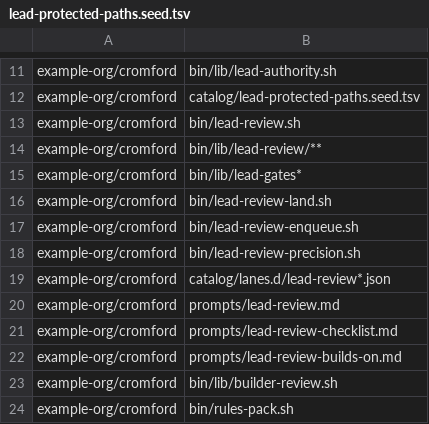
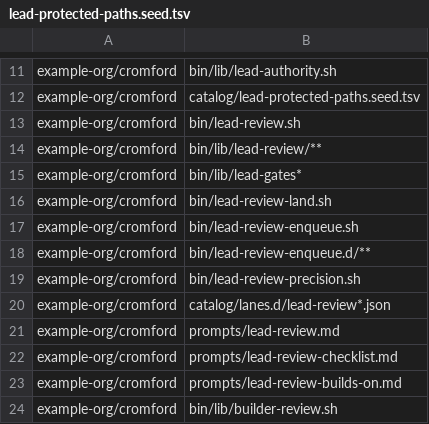
Before and after one commit to cromford-ai/cromford, a TSV file: catalog/lead-protected-paths.seed.tsv, drawn as a sheet; only a part is shown, gaps mark what is left out; the shorter side is filled out with more unchanged rows.

```diff
--- a/catalog/lead-protected-paths.seed.tsv
+++ b/catalog/lead-protected-paths.seed.tsv
@@ -17,2 +17,3 @@ example-org/cromford	bin/lead-review-land.sh
 example-org/cromford	bin/lead-review-enqueue.sh
+example-org/cromford	bin/lead-review-enqueue.d/**
 example-org/cromford	bin/lead-review-precision.sh
```
Also changed, not shown: catalog/list-files.tsv, 37 other files.
